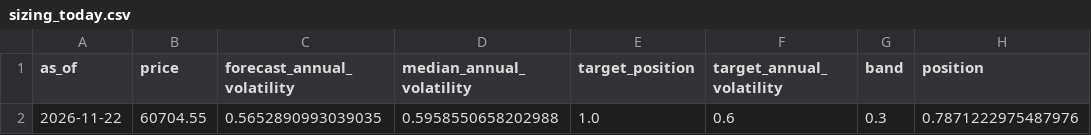
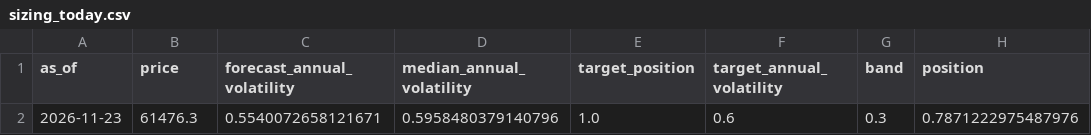
Before and after one commit to quasinbox-netizen/btc-cycle-lab, a CSV file: data/processed/sizing_today.csv, drawn as a sheet.

```diff
--- a/data/processed/sizing_today.csv
+++ b/data/processed/sizing_today.csv
@@ -1,2 +1,2 @@
 as_of,price,forecast_annual_volatility,median_annual_volatility,target_position,target_annual_volatility,band,position
-2026-11-22,60704.55,0.5652890993039035,0.5958550658202988,1.0,0.6,0.3,0.7871222975487976
+2026-11-23,61476.3,0.5540072658121671,0.5958480379140796,1.0,0.6,0.3,0.7871222975487976
```
Also changed, not shown: data/processed/rank_history.csv, data/processed/sizing_comparison.csv, 9 other files.
